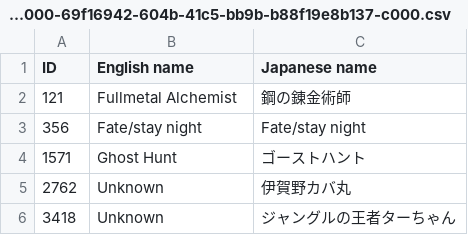
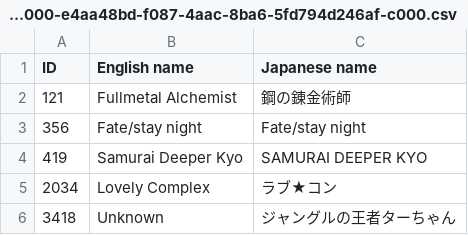
Before and after one commit to Juanal07/anime, a CSV file: output_1/part-00000-e4aa48bd-f087-4aac-8ba6-5fd794d246af-c000.csv (was output_1/part-00000-69f16942-604b-41c5-bb9b-b88f19e8b137-c000.csv), drawn as a sheet; removed rows and columns are numbered as before the commit, all else as after; the diff names each change by its address in the sheet, - before the commit and + after, or states it on an @@ line.

```diff
--- a/output_1/part-00000-69f16942-604b-41c5-bb9b-b88f19e8b137-c000.csv
+++ b/output_1/part-00000-e4aa48bd-f087-4aac-8ba6-5fd794d246af-c000.csv
-row 4: 1571 | Ghost Hunt | ゴーストハント
-row 5: 2762 | Unknown | 伊賀野カバ丸
+row 4: 419 | Samurai Deeper Kyo | SAMURAI DEEPER KYO
+row 5: 2034 | Lovely Complex | ラブ★コン
```
Also changed, not shown: output_0/part-00000-1697ebde-8209-4783-81df-3b2117d31c53-c000.csv, 5 other files.
